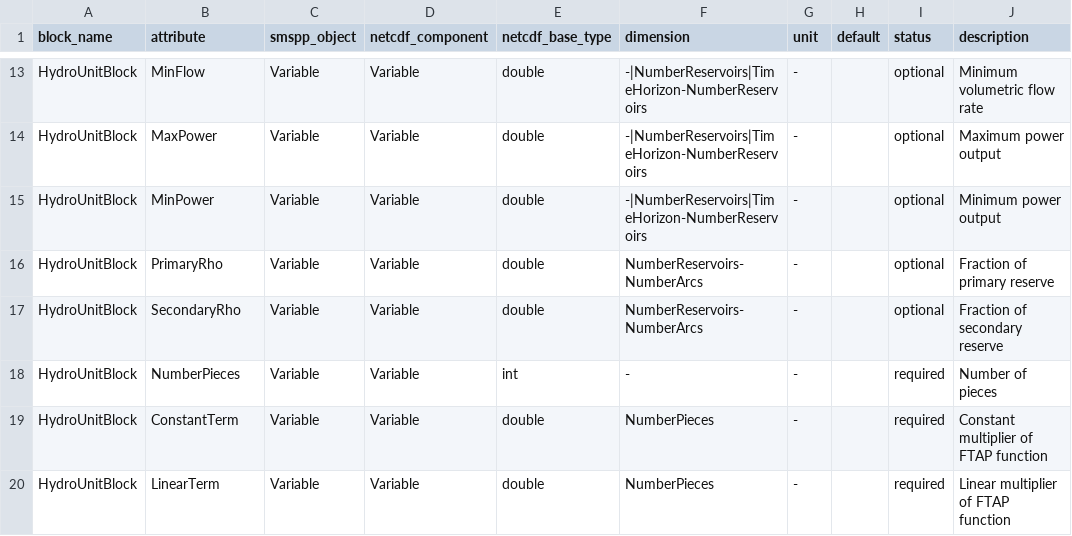
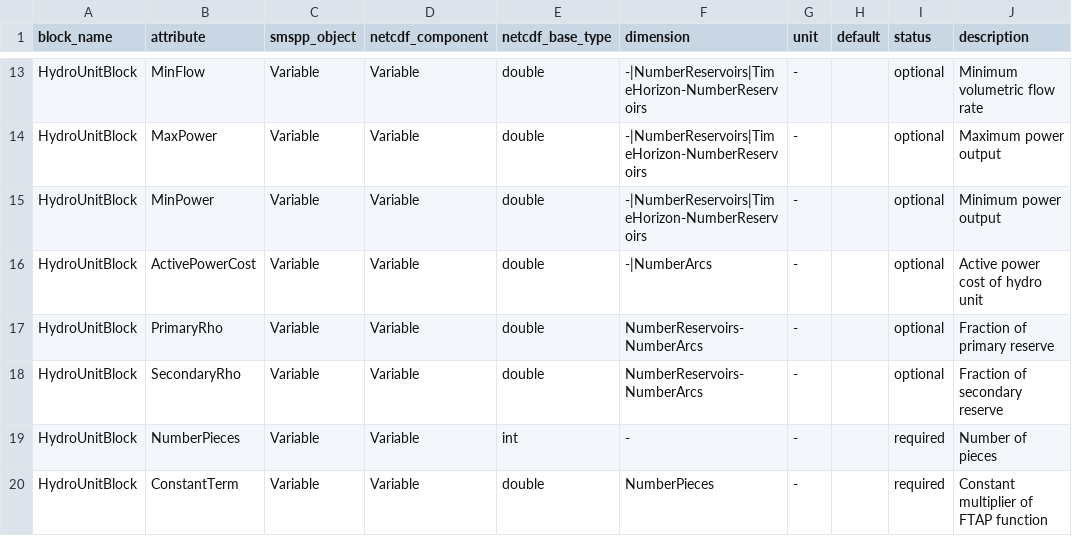
Before and after one commit to SPSUnipi/pySMSpp, a CSV file: pysmspp/data/blocks/HydroUnitBlock.csv, drawn as a sheet; only a part is shown, gaps mark what is left out; the shorter side is filled out with more unchanged rows; the diff names each change by its address in the sheet, - before the commit and + after, or states it on an @@ line.

Commit message:
Add ActivePowerCost to hydro and intermittent

```diff
--- a/pysmspp/data/blocks/HydroUnitBlock.csv
+++ b/pysmspp/data/blocks/HydroUnitBlock.csv
+row 16: HydroUnitBlock | ActivePowerCost | Variable | Variable | double | -|NumberArcs | - |  | optional | Active power cost of hydro unit
```
Also changed, not shown: pysmspp/data/blocks/InvestmentBlock.csv.
